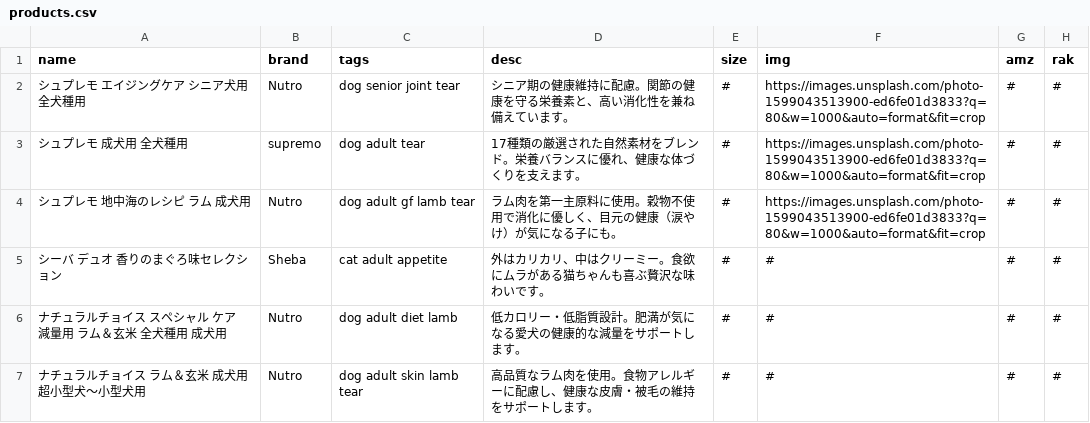
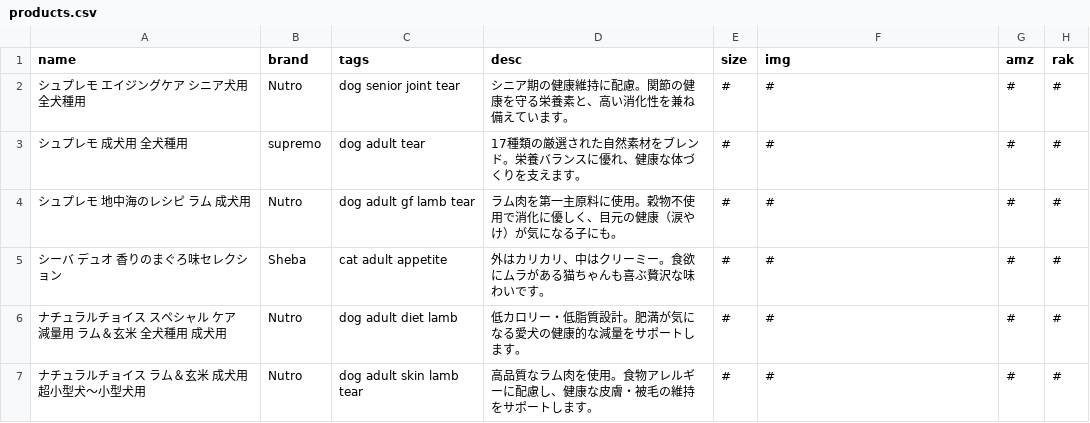
Before and after one commit to kyuni-f/pet925, a CSV file: data/products.csv, drawn as a sheet; only a part is shown; the diff covers the shown part only; the diff names each change by its address in the sheet, - before the commit and + after, or states it on an @@ line.

```diff
--- a/data/products.csv
+++ b/data/products.csv
-F2:F4 (img): https://images.unsplash.com/photo-1599043513900-ed6fe01d3833?q=80&w=1000&auto=format&fit=crop
+F2:F4 (img): #
```
Also changed, not shown: 19 edited cells elsewhere in this file, 5 other files.
